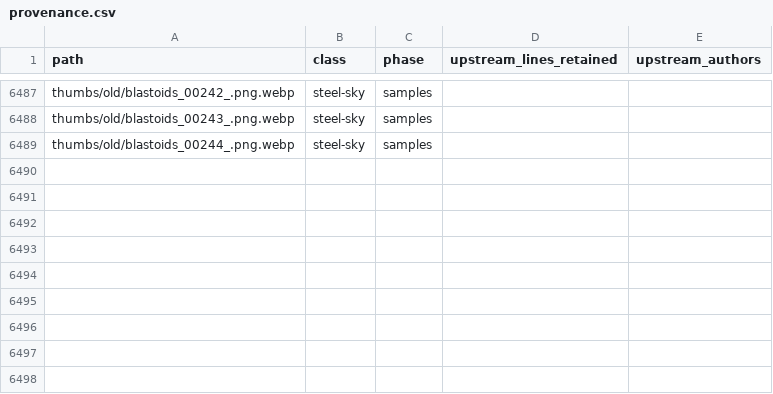
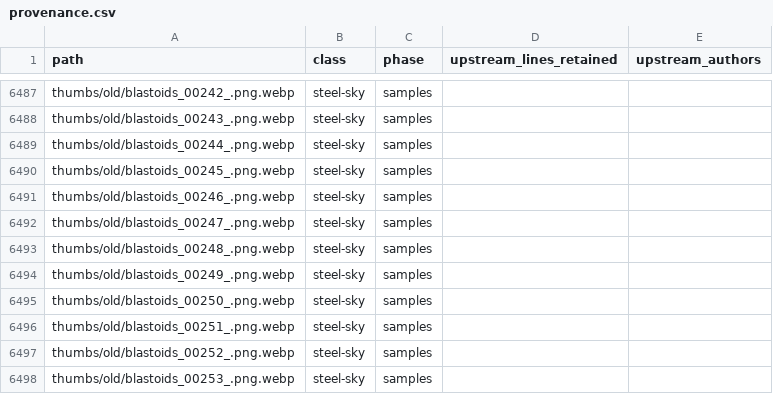
Before and after one commit to standardgalactic/steel-sky, a CSV file: provenance.csv, drawn as a sheet; only a part is shown, gaps mark what is left out; the diff names each change by its address in the sheet, - before the commit and + after, or states it on an @@ line.

Commit message:
docs: Add lines 6490 to 6498 of provenance.csv (provenance.csv)
Provenance: steel-sky

```diff
--- a/provenance.csv
+++ b/provenance.csv
+row 6490: thumbs/old/blastoids_00245_.png.webp | steel-sky | samples
+row 6491: thumbs/old/blastoids_00246_.png.webp | steel-sky | samples
+row 6492: thumbs/old/blastoids_00247_.png.webp | steel-sky | samples
+row 6493: thumbs/old/blastoids_00248_.png.webp | steel-sky | samples
+row 6494: thumbs/old/blastoids_00249_.png.webp | steel-sky | samples
+row 6495: thumbs/old/blastoids_00250_.png.webp | steel-sky | samples
+row 6496: thumbs/old/blastoids_00251_.png.webp | steel-sky | samples
+row 6497: thumbs/old/blastoids_00252_.png.webp | steel-sky | samples
+row 6498: thumbs/old/blastoids_00253_.png.webp | steel-sky | samples
```
